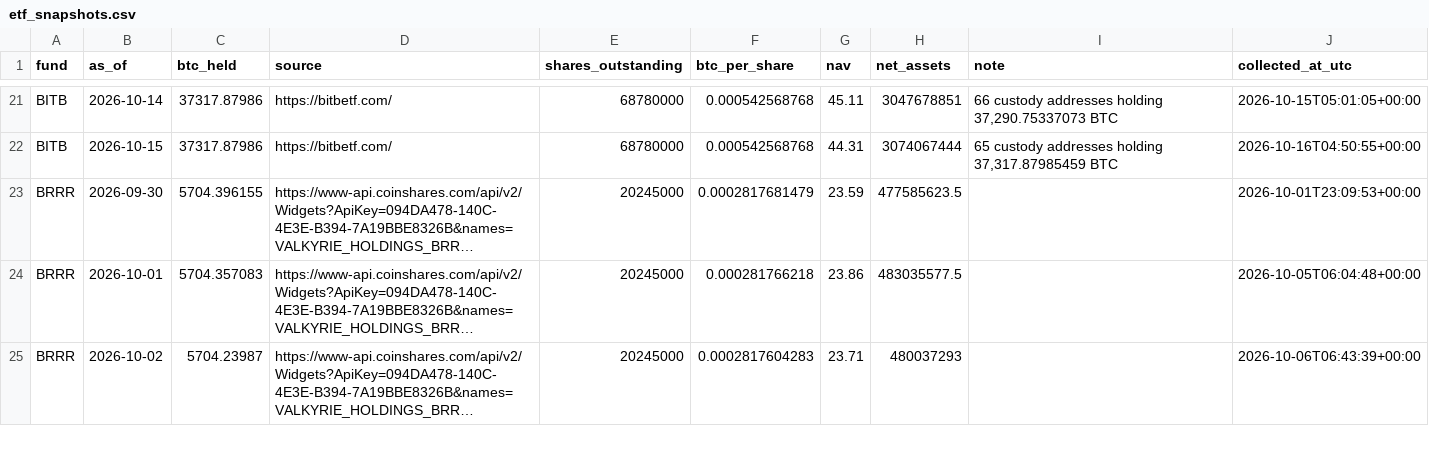
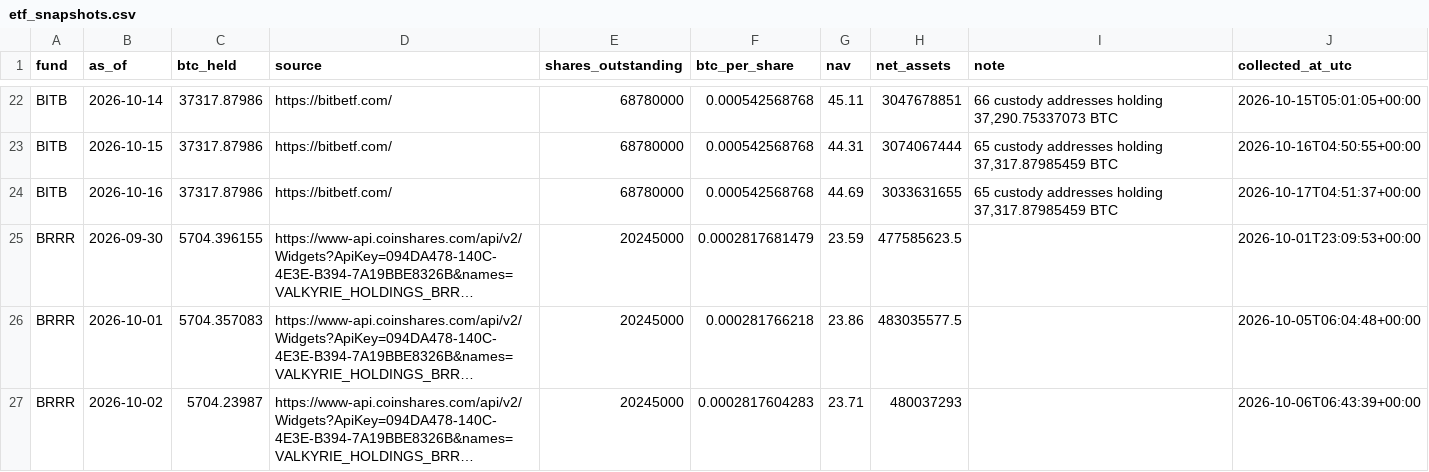
Before and after one commit to SecretSatoshis/Bitcoin-Report-Library, a CSV file: csv/etf_snapshots.csv, drawn as a sheet; only a part is shown, gaps mark what is left out; long unchanged cells end in …; the diff covers the shown part only; the diff names each change by its address in the sheet, - before the commit and + after, or states it on an @@ line.

```diff
--- a/csv/etf_snapshots.csv
+++ b/csv/etf_snapshots.csv
+row 24: BITB | 2026-10-16 | 37317.87986 | https://bitbetf.com/ | 68780000 | 0.000542568768 | 44.69 | 3033631655 | 65 custody addresses holding 37,317.87985459 BTC | 2026-10-17T04:51:37+00:00
```
Also changed, not shown: 7 added rows and 2 edited cells elsewhere in this file, csv/cycle_low_data.csv, csv/drawdown_data.csv, 29 other files.
